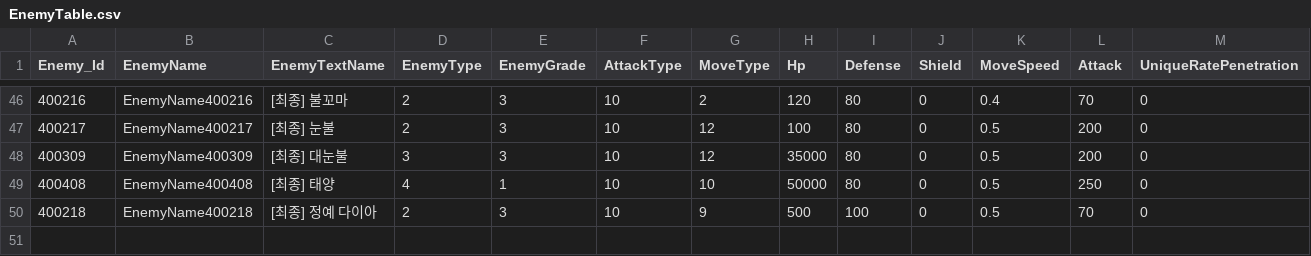
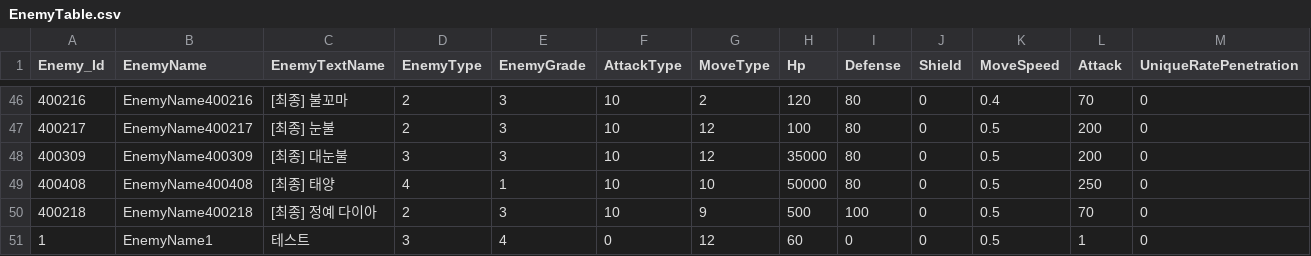
Before and after one commit to jeonglee22/MyPlanet, a CSV file: Assets/DataTables/EnemyTable.csv, drawn as a sheet; only a part is shown, gaps mark what is left out; rows hold the shown columns only; the diff names each change by its address in the sheet, - before the commit and + after, or states it on an @@ line.

```diff
--- a/Assets/DataTables/EnemyTable.csv
+++ b/Assets/DataTables/EnemyTable.csv
+row 51: 1 | EnemyName1 | 테스트 | 3 | 4 | 0 | 12 | 60 | 0 | 0 | 0.5 | 1 | 0
```
Also changed, not shown: Assets/DataTables/PlanetTable.csv, Assets/DataTables/WaveTable.csv, 17 other files.
